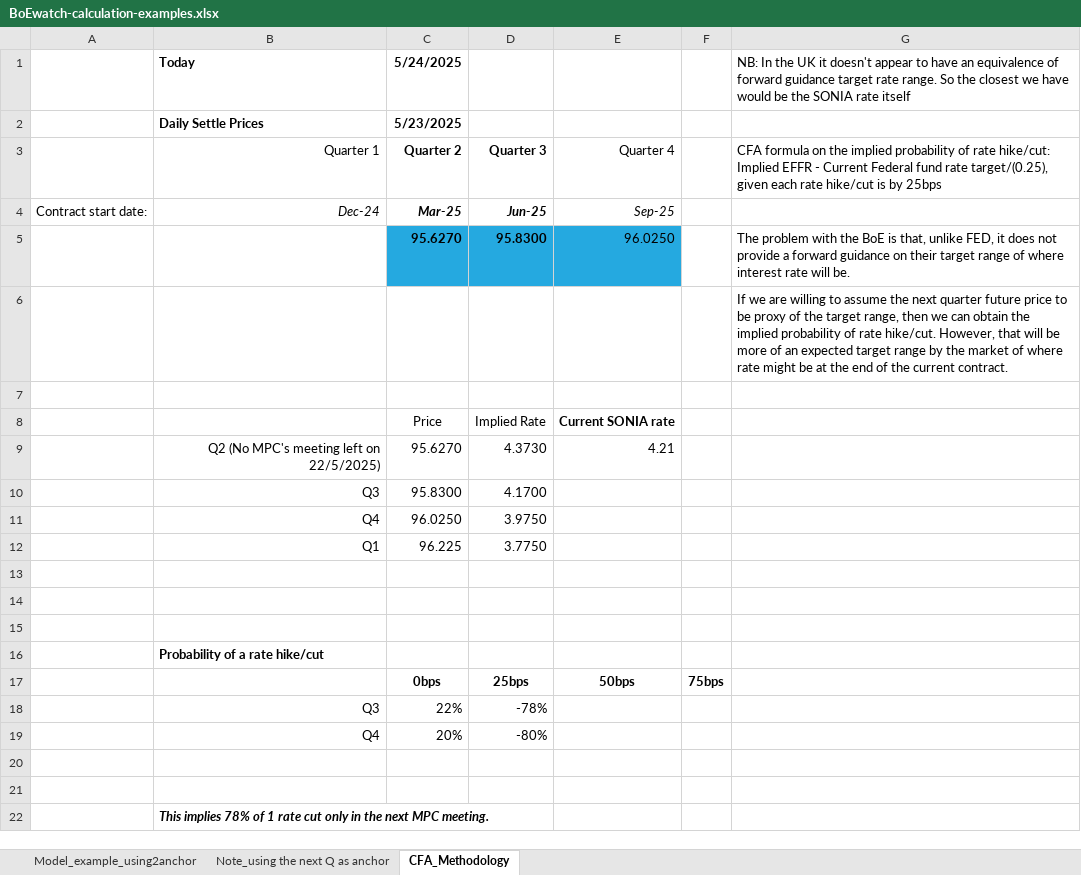
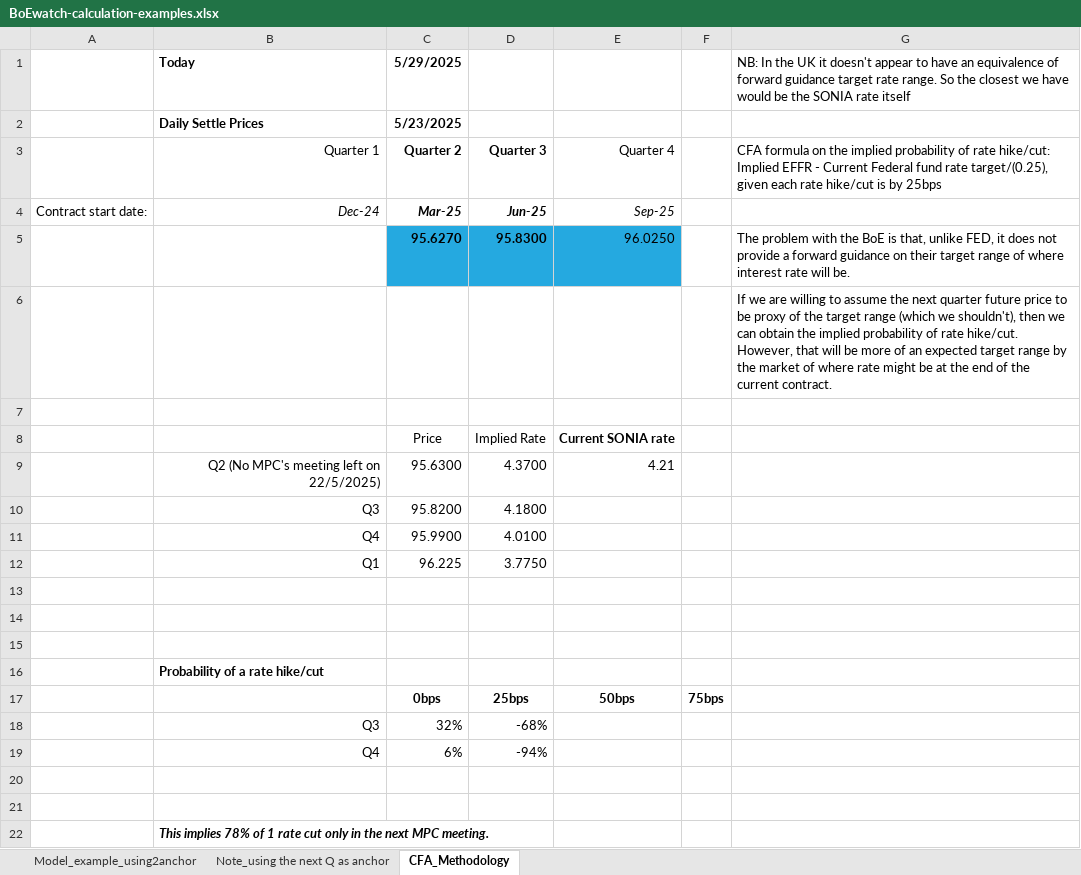
Before and after one commit to gregoryyunnychoi/Implied-probability-of-BoE-Rate-Hike-or-Cut-Using-3-Month-SONIA-Futures, an Excel workbook: BoEwatch-calculation-examples.xlsx, sheet CFA_Methodology, drawn as a sheet; values as stored, in another font and other column widths than the file's, no borders; conditional formats not drawn; removed rows and columns are numbered as before the commit, all else as after; the diff names each change by its address in the sheet, - before the commit and + after, or states it on an @@ line.

```diff
--- a/BoEwatch-calculation-examples.xlsx (sheet CFA_Methodology)
+++ b/BoEwatch-calculation-examples.xlsx (sheet CFA_Methodology)
-C1: 5/24/2025
+C1: 5/29/2025
-G6: …the target range, then we…
+G6: …the target range (which we shouldn't), then we…
-C9: 95.6270
+C9: 95.6300
-D9: 4.3730
+D9: 4.3700
-row 10:  | Q3 | 95.8300 | 4.1700
-row 11:  | Q4 | 96.0250 | 3.9750
+row 10:  | Q3 | 95.8200 | 4.1800
+row 11:  | Q4 | 95.9900 | 4.0100
-row 18:  | Q3 | 22% | -78%
-row 19:  | Q4 | 20% | -80%
+row 18:  | Q3 | 32% | -68%
+row 19:  | Q4 | 6% | -94%
```
Also changed, not shown: sheet Model_example_using2anchor.
